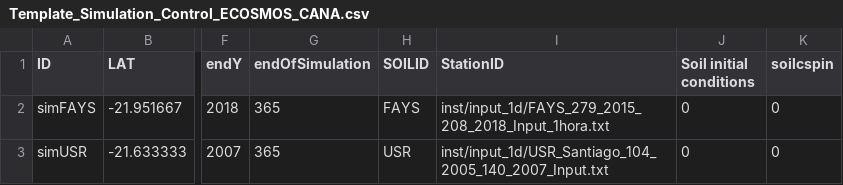
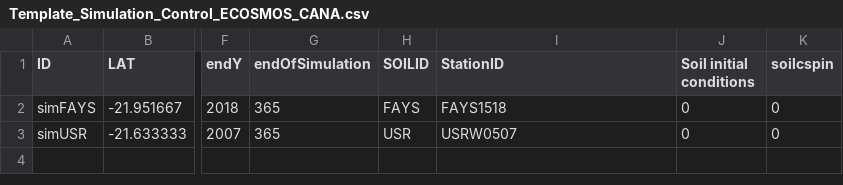
Before and after one commit to JBortolucci/ECOSMOS, a CSV file: inst/Template_Simulation_Control_ECOSMOS_CANA.csv, drawn as a sheet; only a part is shown, gaps mark what is left out; the diff names each change by its address in the sheet, - before the commit and + after, or states it on an @@ line.

```diff
--- a/inst/Template_Simulation_Control_ECOSMOS_CANA.csv
+++ b/inst/Template_Simulation_Control_ECOSMOS_CANA.csv
-I2 (StationID): inst/input_1d/FAYS_279_2015_208_2018_Input_1hora.txt
+I2 (StationID): FAYS1518
-I3 (StationID): inst/input_1d/USR_Santiago_104_2005_140_2007_Input.txt
+I3 (StationID): USRW0507
```
Also changed, not shown: inst/input/SOIL.csv, 1 other file.
